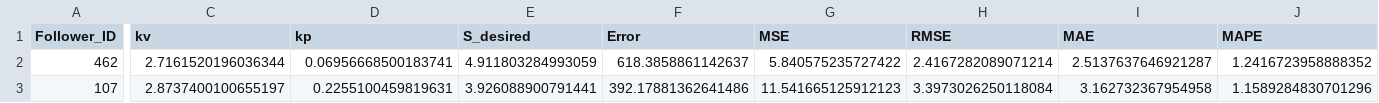
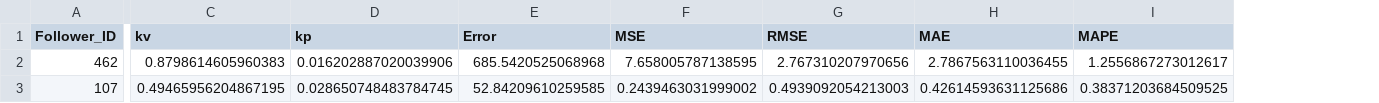
Before and after one commit to lotlouischoitslab/Comparison-of-Autonomous-Vehicles-Control-Models, a CSV file: Results/00CSP/PT_I294l2_A.csv, drawn as a sheet; only a part is shown, gaps mark what is left out; removed rows and columns are numbered as before the commit, all else as after; the diff covers the shown part only; the diff names each change by its address in the sheet, - before the commit and + after, or states it on an @@ line.

```diff
--- a/Results/00CSP/PT_I294l2_A.csv
+++ b/Results/00CSP/PT_I294l2_A.csv
-column E (S_desired), rows 2-3: 4.911803284993059 | 3.926088900791441
-C2 (kv): 2.7161520196036344
+C2 (kv): 0.8798614605960383
-D2 (kp): 0.06956668500183741
+D2 (kp): 0.016202887020039906
-E2 (Error): 618.3858861142637
+E2 (Error): 685.5420525068968
-F2 (MSE): 5.840575235727422
+F2 (MSE): 7.658005787138595
-G2 (RMSE): 2.4167282089071214
+G2 (RMSE): 2.767310207970656
-H2 (MAE): 2.5137637646921287
+H2 (MAE): 2.7867563110036455
-I2 (MAPE): 1.2416723958888352
+I2 (MAPE): 1.2556867273012617
-C3 (kv): 2.8737400100655197
+C3 (kv): 0.49465956204867195
-D3 (kp): 0.2255100459819631
+D3 (kp): 0.028650748483784745
-E3 (Error): 392.17881362641486
+E3 (Error): 52.84209610259585
-F3 (MSE): 11.541665125912123
+F3 (MSE): 0.2439463031999002
-G3 (RMSE): 3.3973026250118084
+G3 (RMSE): 0.4939092054213003
-H3 (MAE): 3.162732367954958
+H3 (MAE): 0.42614593631125686
-I3 (MAPE): 1.1589284830701296
+I3 (MAPE): 0.38371203684509525
```
Also changed, not shown: 118 edited cells elsewhere in this file, Results/00CSP/PT_I294l1_A.csv, Results/00CSP/PT_I395_A.csv, 35 other files.
